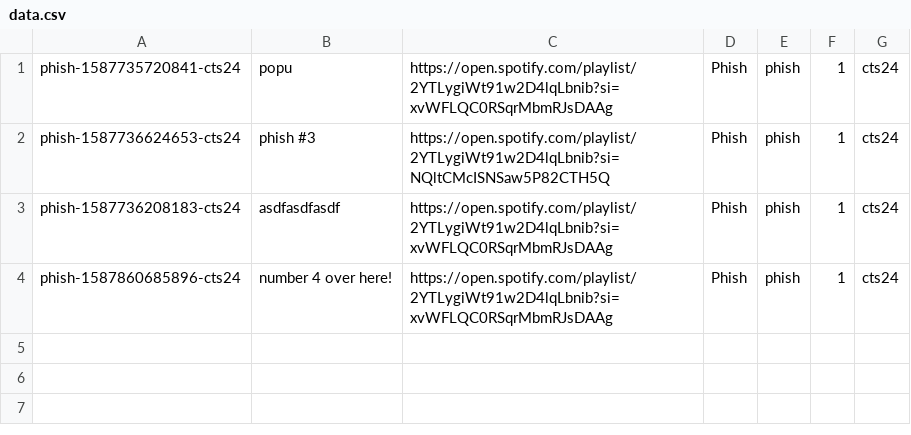
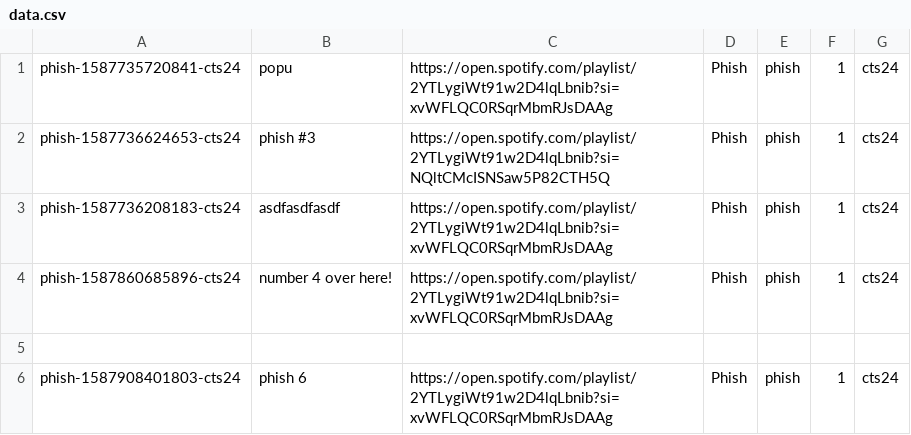
Before and after one commit to cts5ws/gg-persist-test, a CSV file: store/phish/data.csv, drawn as a sheet; the diff names each change by its address in the sheet, - before the commit and + after, or states it on an @@ line.

Commit message:
New entry for phish

```diff
--- a/store/phish/data.csv
+++ b/store/phish/data.csv
+row 5: (empty)
+row 6: phish-1587908401803-cts24 | phish 6 | https://open.spotify.com/playlist/2YTLygiWt91w2D4lqLbnib?si=xvWFLQC0RSqrMbmRJsDAAg | Phish | phish | 1 | cts24
```
